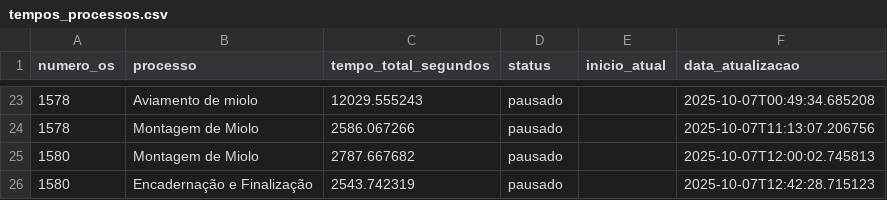
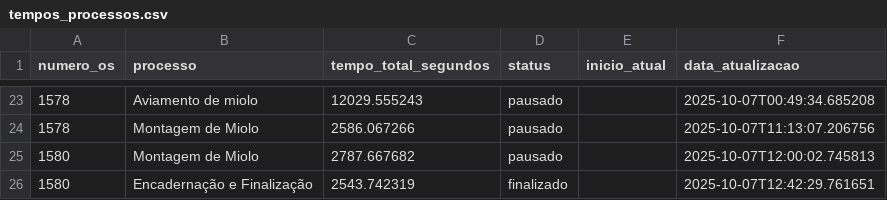
Before and after one commit to controleciceropapelaria-design/sistema-apontamento-tempos, a CSV file: tempos_processos.csv, drawn as a sheet; only a part is shown, gaps mark what is left out.

Commit message:
Tempos atualizados - 07/10/2025 12:42

```diff
--- a/tempos_processos.csv
+++ b/tempos_processos.csv
@@ -25,2 +25,2 @@ numero_os,processo,tempo_total_segundos,status,inicio_atual,data_atualizacao
 1580,Montagem de Miolo,2787.667682,pausado,,2025-10-07T12:00:02.745813
-1580,Encadernação e Finalização,2543.742319,pausado,,2025-10-07T12:42:28.715123
+1580,Encadernação e Finalização,2543.742319,finalizado,,2025-10-07T12:42:29.761651
```
